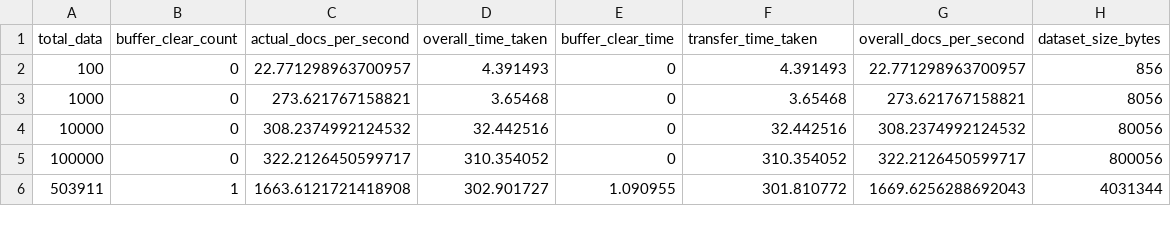
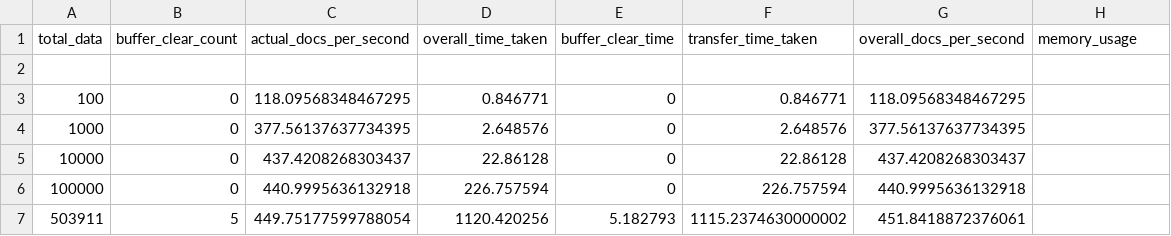
Before and after one commit to shruthisagar/kafka_rabbitmq_comparision, a CSV file: kafka_json.csv, drawn as a sheet; only a part is shown; the diff covers the shown part only.

```diff
--- a/kafka_json.csv
+++ b/kafka_json.csv
@@ -1,6 +1,7 @@
-total_data,buffer_clear_count,actual_docs_per_second,overall_time_taken,buffer_clear_time,transfer_time_taken,overall_docs_per_second,dataset_size_bytes
-100,0,22.771298963700957,4.391493,0,4.391493,22.771298963700957,856
-1000,0,273.621767158821,3.65468,0,3.65468,273.621767158821,8056
-10000,0,308.2374992124532,32.442516,0,32.442516,308.2374992124532,80056
-100000,0,322.2126450599717,310.354052,0,310.354052,322.2126450599717,800056
-503911,1,1663.6121721418908,302.901727,1.090955,301.810772,1669.6256288692043,4031344
+"total_data","buffer_clear_count","actual_docs_per_second","overall_time_taken","buffer_clear_time","transfer_time_taken","overall_docs_per_second","memory_usage"
+
+100,0,118.09568348467295,0.846771,0,0.846771,118.09568348467295
+1000,0,377.56137637734395,2.648576,0,2.648576,377.56137637734395
+10000,0,437.4208268303437,22.86128,0,22.86128,437.4208268303437
+100000,0,440.9995636132918,226.757594,0,226.757594,440.9995636132918
+503911,5,449.75177599788054,1120.420256,5.182793,1115.2374630000002,451.8418872376061
```
Also changed, not shown: 21 edited cells elsewhere in this file, kafka_avro.csv, kafka_protobuf.csv, 19 other files.
